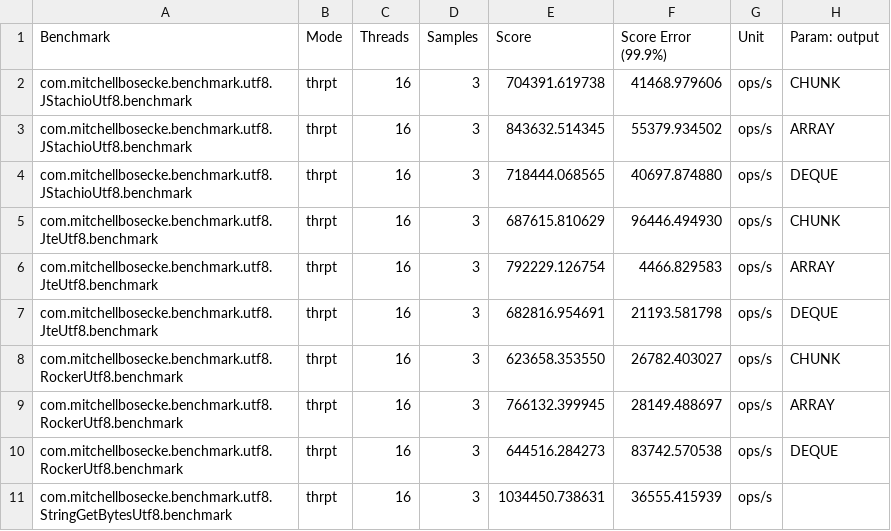
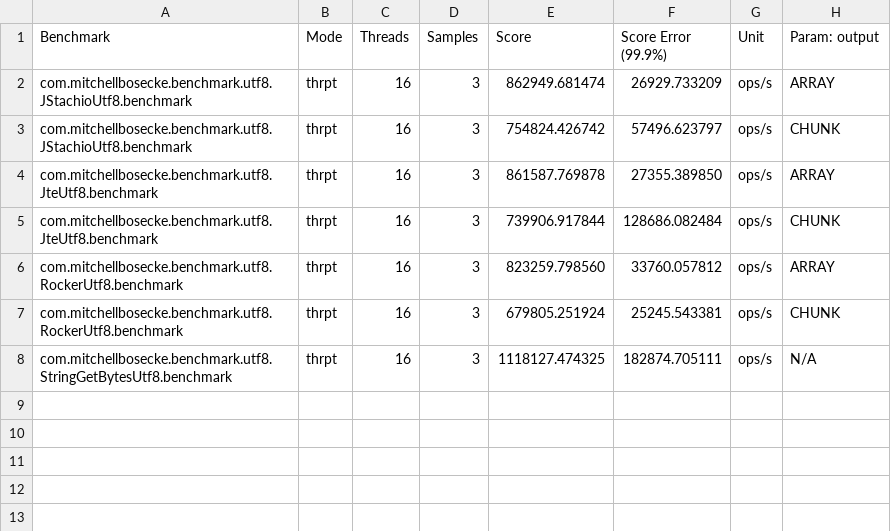
Before and after one commit to byronka/template-benchmark, a CSV file: results-ascii.csv, drawn as a sheet.

```diff
--- a/results-ascii.csv
+++ b/results-ascii.csv
@@ -1,11 +1,8 @@
 "Benchmark","Mode","Threads","Samples","Score","Score Error (99.9%)","Unit","Param: output"
-"com.mitchellbosecke.benchmark.utf8.JStachioUtf8.benchmark","thrpt",16,3,704391.619738,41468.979606,"ops/s",CHUNK
-"com.mitchellbosecke.benchmark.utf8.JStachioUtf8.benchmark","thrpt",16,3,843632.514345,55379.934502,"ops/s",ARRAY
-"com.mitchellbosecke.benchmark.utf8.JStachioUtf8.benchmark","thrpt",16,3,718444.068565,40697.874880,"ops/s",DEQUE
-"com.mitchellbosecke.benchmark.utf8.JteUtf8.benchmark","thrpt",16,3,687615.810629,96446.494930,"ops/s",CHUNK
-"com.mitchellbosecke.benchmark.utf8.JteUtf8.benchmark","thrpt",16,3,792229.126754,4466.829583,"ops/s",ARRAY
-"com.mitchellbosecke.benchmark.utf8.JteUtf8.benchmark","thrpt",16,3,682816.954691,21193.581798,"ops/s",DEQUE
-"com.mitchellbosecke.benchmark.utf8.RockerUtf8.benchmark","thrpt",16,3,623658.353550,26782.403027,"ops/s",CHUNK
-"com.mitchellbosecke.benchmark.utf8.RockerUtf8.benchmark","thrpt",16,3,766132.399945,28149.488697,"ops/s",ARRAY
-"com.mitchellbosecke.benchmark.utf8.RockerUtf8.benchmark","thrpt",16,3,644516.284273,83742.570538,"ops/s",DEQUE
-"com.mitchellbosecke.benchmark.utf8.StringGetBytesUtf8.benchmark","thrpt",16,3,1034450.738631,36555.415939,"ops/s",
+"com.mitchellbosecke.benchmark.utf8.JStachioUtf8.benchmark","thrpt",16,3,862949.681474,26929.733209,"ops/s",ARRAY
+"com.mitchellbosecke.benchmark.utf8.JStachioUtf8.benchmark","thrpt",16,3,754824.426742,57496.623797,"ops/s",CHUNK
+"com.mitchellbosecke.benchmark.utf8.JteUtf8.benchmark","thrpt",16,3,861587.769878,27355.389850,"ops/s",ARRAY
+"com.mitchellbosecke.benchmark.utf8.JteUtf8.benchmark","thrpt",16,3,739906.917844,128686.082484,"ops/s",CHUNK
+"com.mitchellbosecke.benchmark.utf8.RockerUtf8.benchmark","thrpt",16,3,823259.798560,33760.057812,"ops/s",ARRAY
+"com.mitchellbosecke.benchmark.utf8.RockerUtf8.benchmark","thrpt",16,3,679805.251924,25245.543381,"ops/s",CHUNK
+"com.mitchellbosecke.benchmark.utf8.StringGetBytesUtf8.benchmark","thrpt",16,3,1118127.474325,182874.705111,"ops/s",N/A
```
Also changed, not shown: results-utf8.csv, 7 other files.
